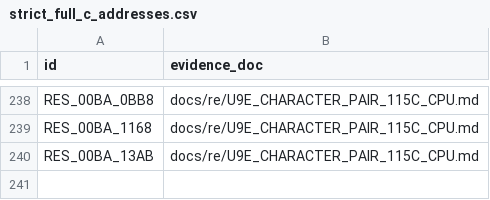
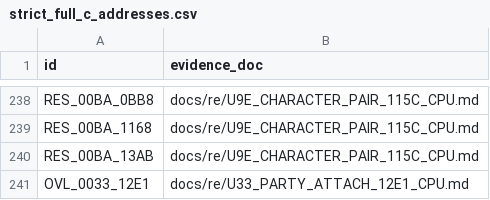
Before and after one commit to huntergdavis/poolrad-decomp, a CSV file: docs/re/strict_full_c_addresses.csv, drawn as a sheet; only a part is shown, gaps mark what is left out.

```diff
--- a/docs/re/strict_full_c_addresses.csv
+++ b/docs/re/strict_full_c_addresses.csv
@@ -240 +240,2 @@ RES_00BA_1168,docs/re/U9E_CHARACTER_PAIR_115C_CPU.md
 RES_00BA_13AB,docs/re/U9E_CHARACTER_PAIR_115C_CPU.md
+OVL_0033_12E1,docs/re/U33_PARTY_ATTACH_12E1_CPU.md
```
Also changed, not shown: docs/re/overlay_classification.csv, docs/re/reviewed_function_identities.csv, 5 other files.
